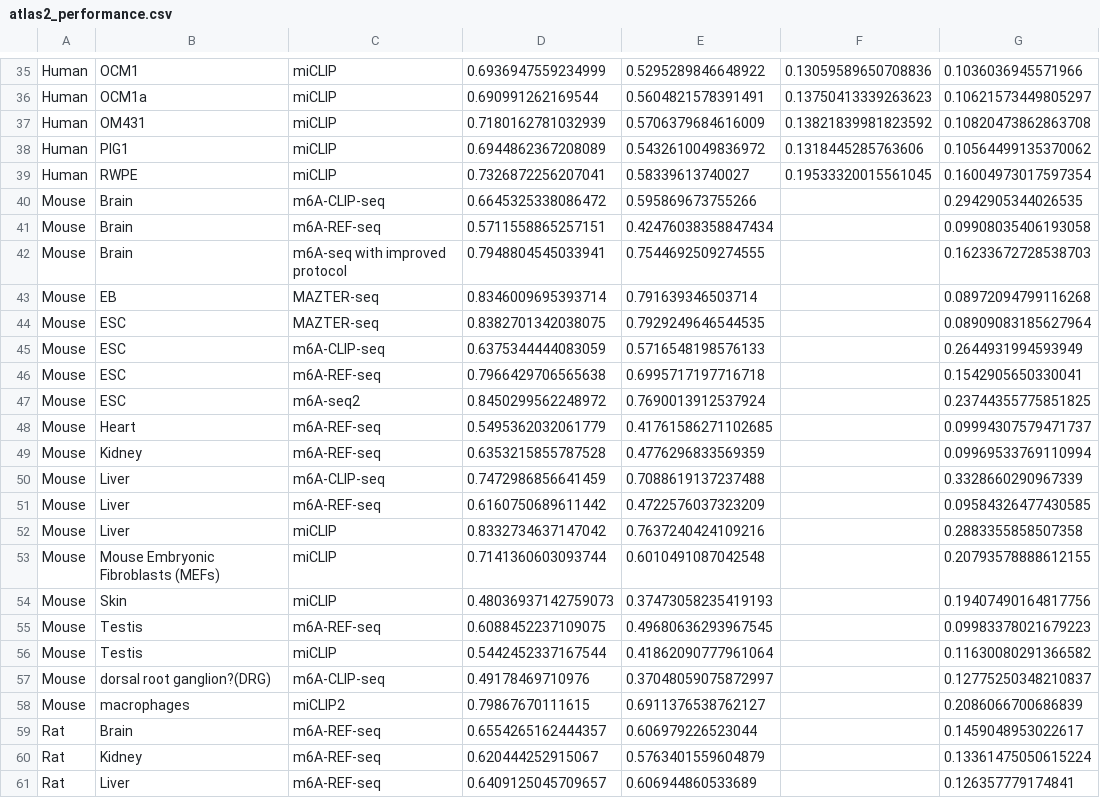
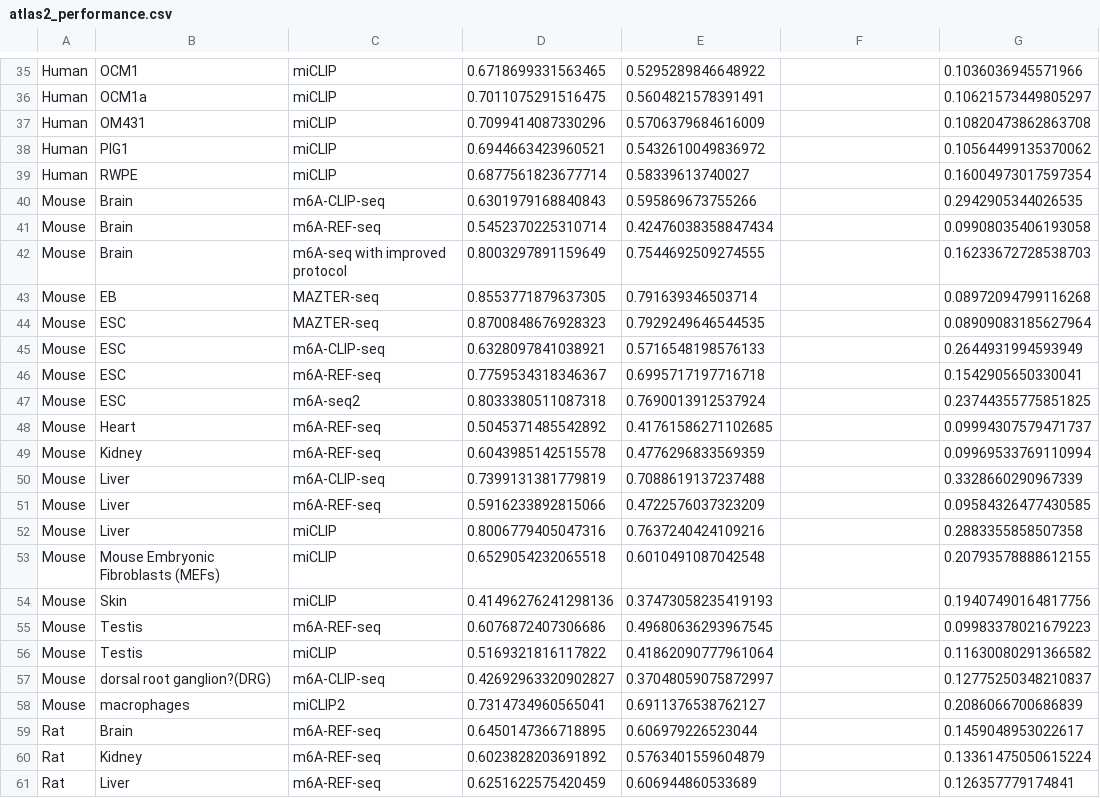
Before and after one commit to zhfanrui/deepSRAMP, a CSV file: fig/atlas2_performance.csv, drawn as a sheet; only a part is shown, gaps mark what is left out; the diff covers the shown part only; the diff names each change by its address in the sheet, - before the commit and + after, or states it on an @@ line.

```diff
--- a/fig/atlas2_performance.csv
+++ b/fig/atlas2_performance.csv
-D35: 0.6936947559234999
+D35: 0.6718699331563465
-F35: 0.13059589650708836
+F35: (empty)
-D36: 0.690991262169544
+D36: 0.7011075291516475
-F36: 0.13750413339263623
+F36: (empty)
-D37: 0.7180162781032939
+D37: 0.7099414087330296
-F37: 0.13821839981823592
+F37: (empty)
-D38: 0.6944862367208089
+D38: 0.6944663423960521
-F38: 0.1318445285763606
+F38: (empty)
-D39: 0.7326872256207041
+D39: 0.6877561823677714
-F39: 0.19533320015561045
+F39: (empty)
-D40: 0.6645325338086472
+D40: 0.6301979168840843
-D41: 0.5711558865257151
+D41: 0.5452370225310714
-D42: 0.7948804545033941
+D42: 0.8003297891159649
-D43: 0.8346009695393714
+D43: 0.8553771879637305
-D44: 0.8382701342038075
+D44: 0.8700848676928323
-D45: 0.6375344444083059
+D45: 0.6328097841038921
-D46: 0.7966429706565638
+D46: 0.7759534318346367
-D47: 0.8450299562248972
+D47: 0.8033380511087318
-D48: 0.5495362032061779
+D48: 0.5045371485542892
-D49: 0.6353215855787528
+D49: 0.6043985142515578
-D50: 0.7472986856641459
+D50: 0.7399131381779819
-D51: 0.6160750689611442
+D51: 0.5916233892815066
-D52: 0.8332734637147042
+D52: 0.8006779405047316
-D53: 0.7141360603093744
+D53: 0.6529054232065518
-D54: 0.48036937142759073
+D54: 0.41496276241298136
-D55: 0.6088452237109075
+D55: 0.6076872407306686
-D56: 0.5442452337167544
+D56: 0.5169321816117822
-D57: 0.49178469710976
+D57: 0.42692963320902827
-D58: 0.79867670111615
+D58: 0.7314734960565041
-D59: 0.6554265162444357
+D59: 0.6450147366718895
-D60: 0.620444252915067
+D60: 0.6023828203691892
-D61: 0.6409125045709657
+D61: 0.6251622575420459
```
Also changed, not shown: 63 edited cells elsewhere in this file, fig/atlas2_human.csv, fig/atlas2_mouse.csv, 36 other files.
